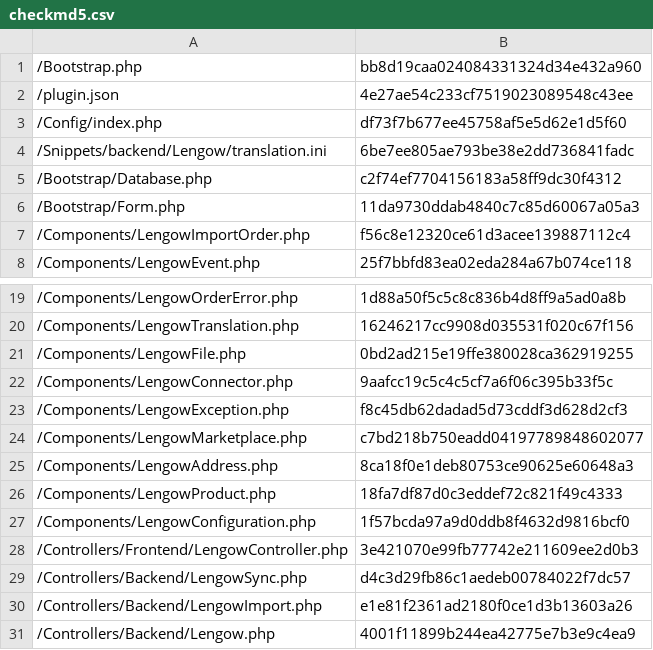
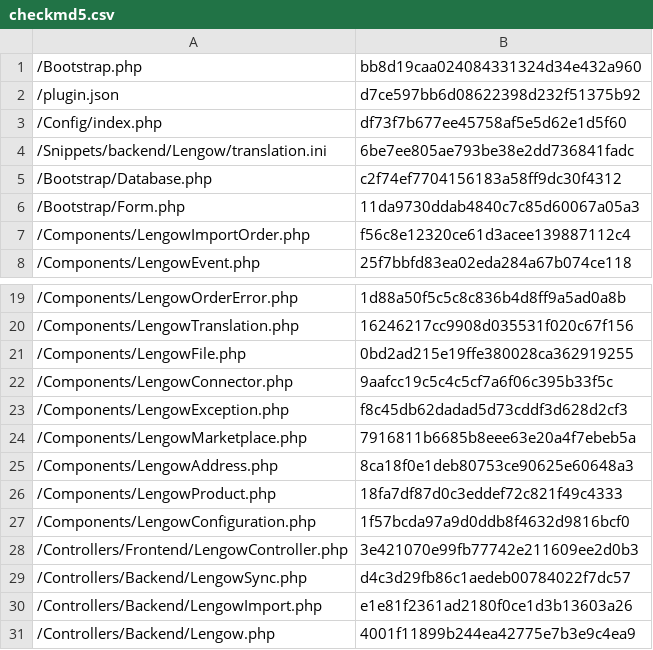
Before and after one commit to lengow/plugin-shopware, a CSV file: Toolbox/checkmd5.csv, drawn as a sheet; only a part is shown, gaps mark what is left out.

```diff
--- a/Toolbox/checkmd5.csv
+++ b/Toolbox/checkmd5.csv
@@ -1,3 +1,3 @@
 /Bootstrap.php|bb8d19caa024084331324d34e432a960
-/plugin.json|4e27ae54c233cf7519023089548c43ee
+/plugin.json|d7ce597bb6d08622398d232f51375b92
 /Config/index.php|df73f7b677ee45758af5e5d62e1d5f60
@@ -23,3 +23,3 @@
 /Components/LengowException.php|f8c45db62dadad5d73cddf3d628d2cf3
-/Components/LengowMarketplace.php|c7bd218b750eadd04197789848602077
+/Components/LengowMarketplace.php|7916811b6685b8eee63e20a4f7ebeb5a
 /Components/LengowAddress.php|8ca18f0e1deb80753ce90625e60648a3
```
Also changed, not shown: 3 other files.
